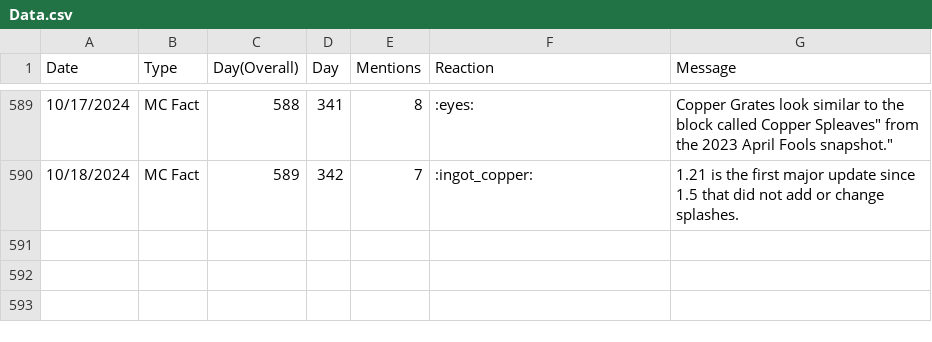
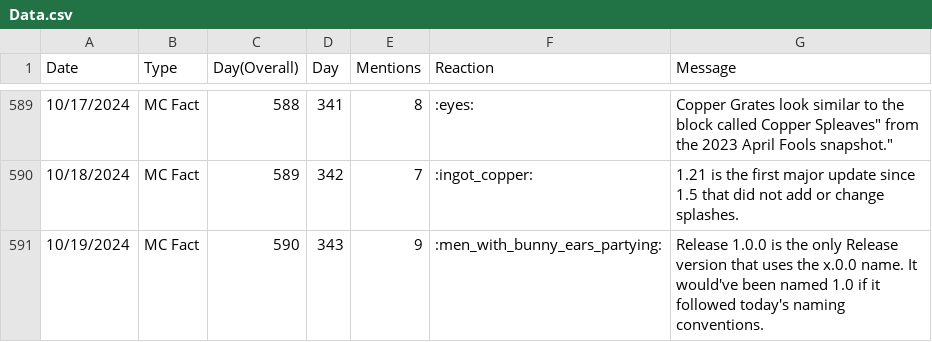
Before and after one commit to TruMiner/riddlegraph, a CSV file: Data.csv, drawn as a sheet; only a part is shown, gaps mark what is left out; the diff names each change by its address in the sheet, - before the commit and + after, or states it on an @@ line.

Commit message:
Updated MC Fact of the Day data for 10/19.

```diff
--- a/Data.csv
+++ b/Data.csv
+row 591: 10/19/2024 | MC Fact | 590 | 343 | 9 | :men_with_bunny_ears_partying: | Release 1.0.0 is the only Release version that uses the x.0.0 name. It would've been named 1.0 if it followed today's naming conventions.
```
